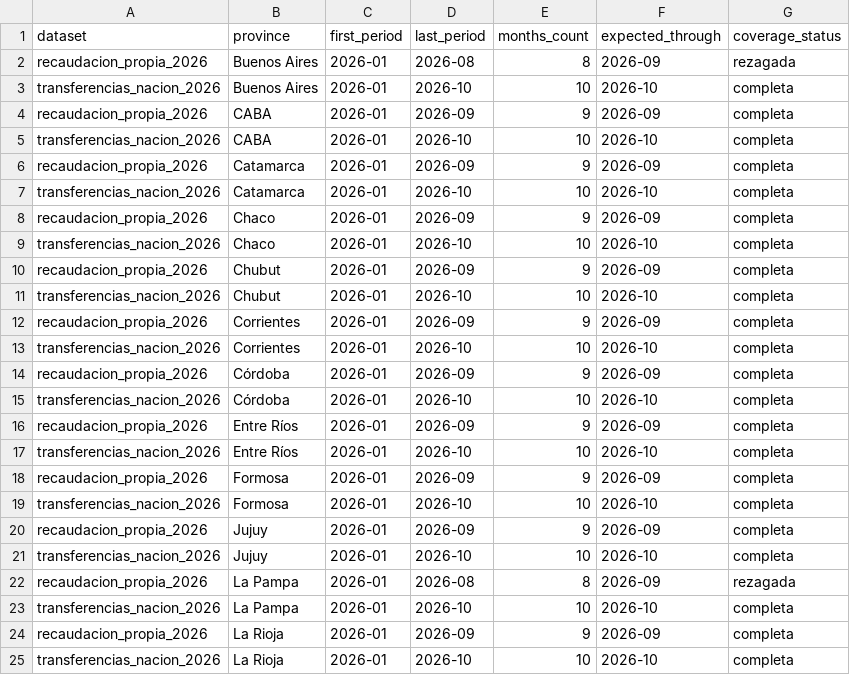
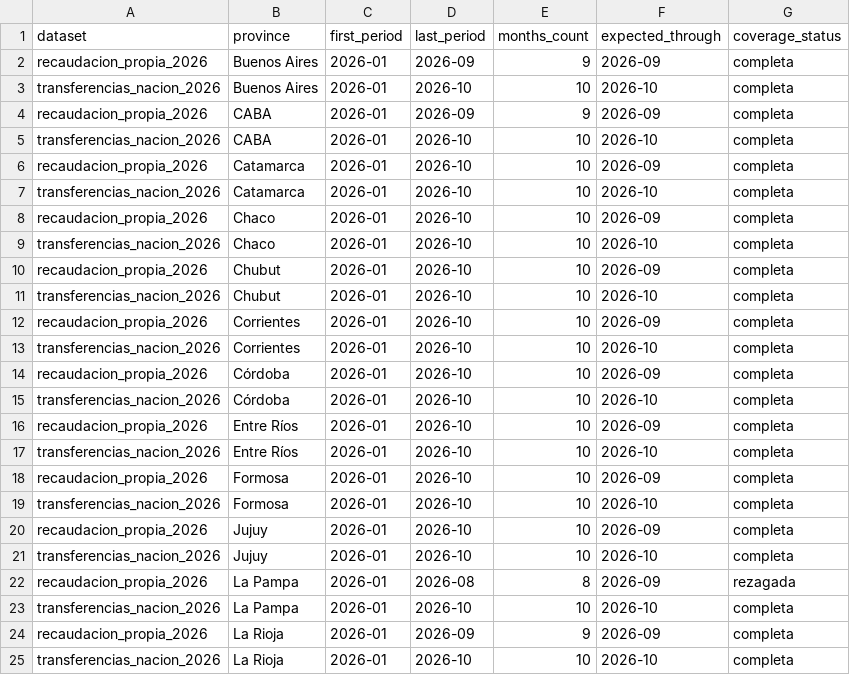
Before and after one commit to federico18pellegrini-ux/tablero-fiscal-provincias, a CSV file: data/cobertura.csv, drawn as a sheet; only a part is shown; the diff covers the shown part only.

```diff
--- a/data/cobertura.csv
+++ b/data/cobertura.csv
@@ -1,3 +1,3 @@
 dataset,province,first_period,last_period,months_count,expected_through,coverage_status
-recaudacion_propia_2026,Buenos Aires,2026-01,2026-08,8,2026-09,rezagada
+recaudacion_propia_2026,Buenos Aires,2026-01,2026-09,9,2026-09,completa
 transferencias_nacion_2026,Buenos Aires,2026-01,2026-10,10,2026-10,completa
@@ -5,17 +5,17 @@ recaudacion_propia_2026,CABA,2026-01,2026-09,9,2026-09,completa
 transferencias_nacion_2026,CABA,2026-01,2026-10,10,2026-10,completa
-recaudacion_propia_2026,Catamarca,2026-01,2026-09,9,2026-09,completa
+recaudacion_propia_2026,Catamarca,2026-01,2026-10,10,2026-09,completa
 transferencias_nacion_2026,Catamarca,2026-01,2026-10,10,2026-10,completa
-recaudacion_propia_2026,Chaco,2026-01,2026-09,9,2026-09,completa
+recaudacion_propia_2026,Chaco,2026-01,2026-10,10,2026-09,completa
 transferencias_nacion_2026,Chaco,2026-01,2026-10,10,2026-10,completa
-recaudacion_propia_2026,Chubut,2026-01,2026-09,9,2026-09,completa
+recaudacion_propia_2026,Chubut,2026-01,2026-10,10,2026-09,completa
 transferencias_nacion_2026,Chubut,2026-01,2026-10,10,2026-10,completa
-recaudacion_propia_2026,Corrientes,2026-01,2026-09,9,2026-09,completa
+recaudacion_propia_2026,Corrientes,2026-01,2026-10,10,2026-09,completa
 transferencias_nacion_2026,Corrientes,2026-01,2026-10,10,2026-10,completa
-recaudacion_propia_2026,Córdoba,2026-01,2026-09,9,2026-09,completa
+recaudacion_propia_2026,Córdoba,2026-01,2026-10,10,2026-09,completa
 transferencias_nacion_2026,Córdoba,2026-01,2026-10,10,2026-10,completa
-recaudacion_propia_2026,Entre Ríos,2026-01,2026-09,9,2026-09,completa
+recaudacion_propia_2026,Entre Ríos,2026-01,2026-10,10,2026-09,completa
 transferencias_nacion_2026,Entre Ríos,2026-01,2026-10,10,2026-10,completa
-recaudacion_propia_2026,Formosa,2026-01,2026-09,9,2026-09,completa
+recaudacion_propia_2026,Formosa,2026-01,2026-10,10,2026-09,completa
 transferencias_nacion_2026,Formosa,2026-01,2026-10,10,2026-10,completa
-recaudacion_propia_2026,Jujuy,2026-01,2026-09,9,2026-09,completa
+recaudacion_propia_2026,Jujuy,2026-01,2026-10,10,2026-09,completa
 transferencias_nacion_2026,Jujuy,2026-01,2026-10,10,2026-10,completa
```
Also changed, not shown: 17 edited cells elsewhere in this file, dashboard_real_dynamics_inputs.csv, outputs/top_2026_traceability_report.csv, 30 other files.
